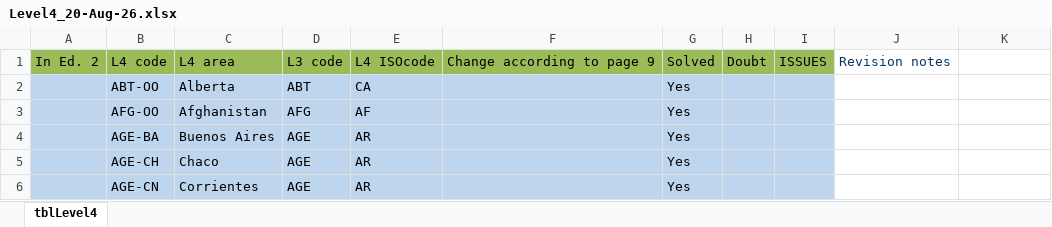
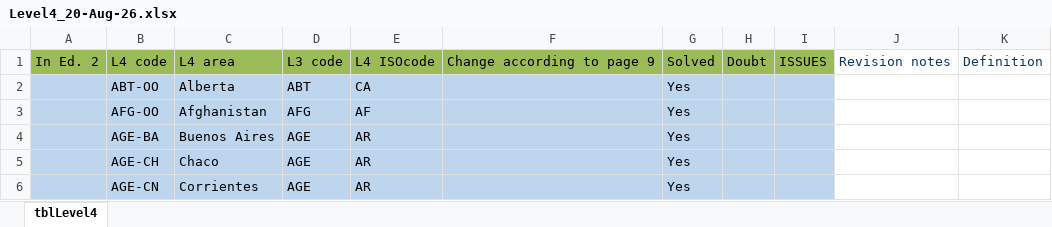
Before and after one commit to tdwg/geoschemes, an Excel workbook: terrestrial/Level4_20-Aug-26.xlsx, sheet tblLevel4, drawn as a sheet; only a part is shown; values as stored, in another font and other column widths than the file's, no borders; the diff names each change by its address in the sheet, - before the commit and + after, or states it on an @@ line.

Commit message:
Level1-4: add blank Definition column

```diff
--- a/terrestrial/Level4_20-Aug-26.xlsx (sheet tblLevel4)
+++ b/terrestrial/Level4_20-Aug-26.xlsx (sheet tblLevel4)
-K1: (empty)
+K1: Definition
```
Also changed, not shown: terrestrial/Level1_21-Aug-26.xlsx, terrestrial/Level2_21-Aug-26.xlsx, 1 other file.
